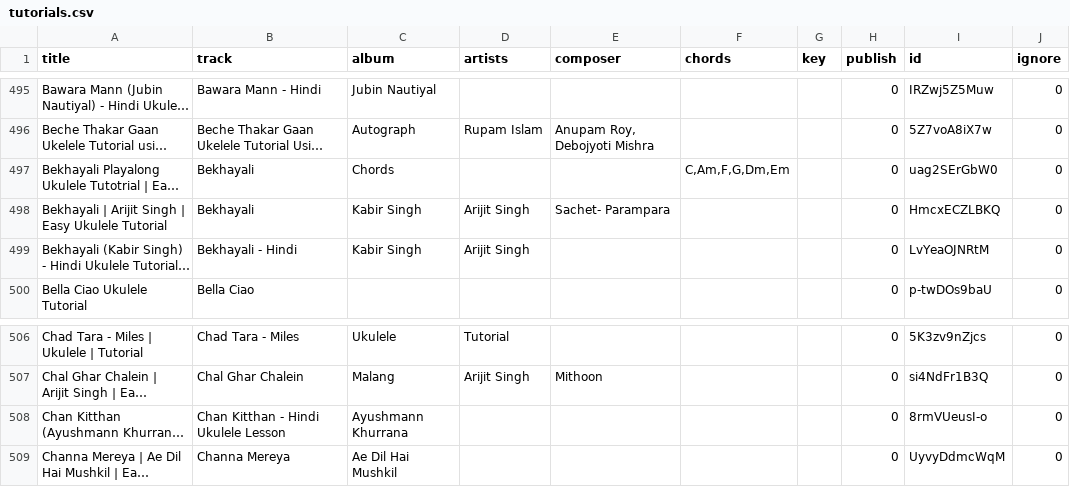
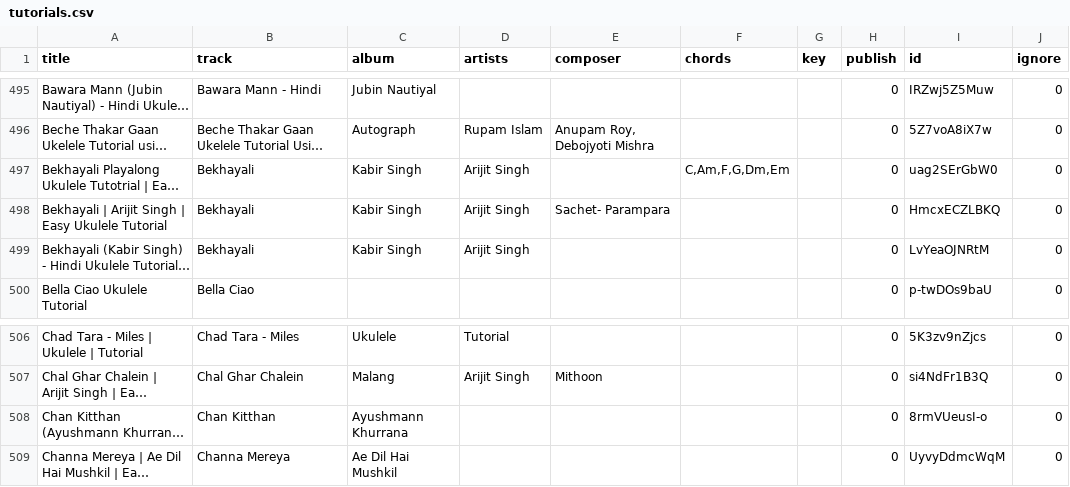
Before and after one commit to punchagan/ukulele-tutorials, a CSV file: data/tutorials.csv, drawn as a sheet; only a part is shown, gaps mark what is left out; long unchanged cells end in …; the diff names each change by its address in the sheet, - before the commit and + after, or states it on an @@ line.

Commit message:
Update data

```diff
--- a/data/tutorials.csv
+++ b/data/tutorials.csv
-C497 (album): Chords
+C497 (album): Kabir Singh
-D497 (artists): (empty)
+D497 (artists): Arijit Singh
-B499 (track): Bekhayali - Hindi
+B499 (track): Bekhayali
-B508 (track): Chan Kitthan - Hindi Ukulele Lesson
+B508 (track): Chan Kitthan
```
